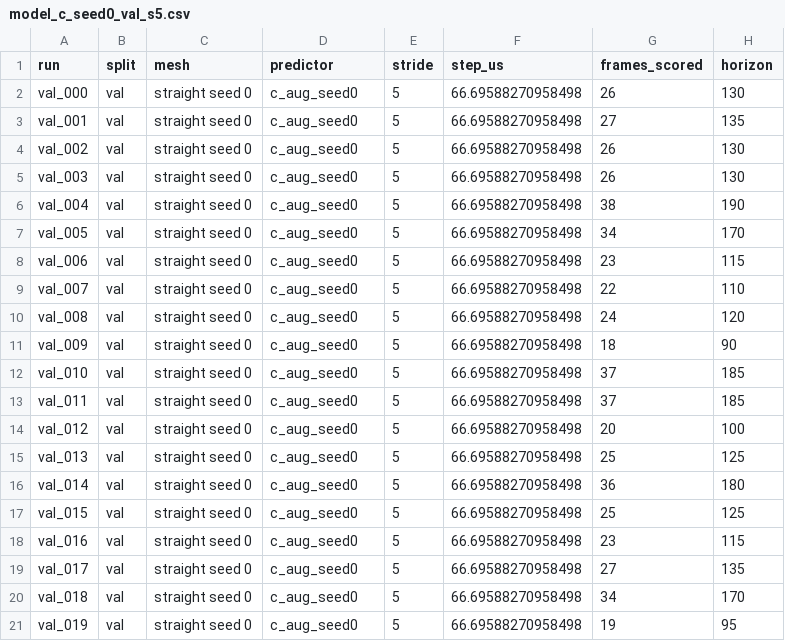
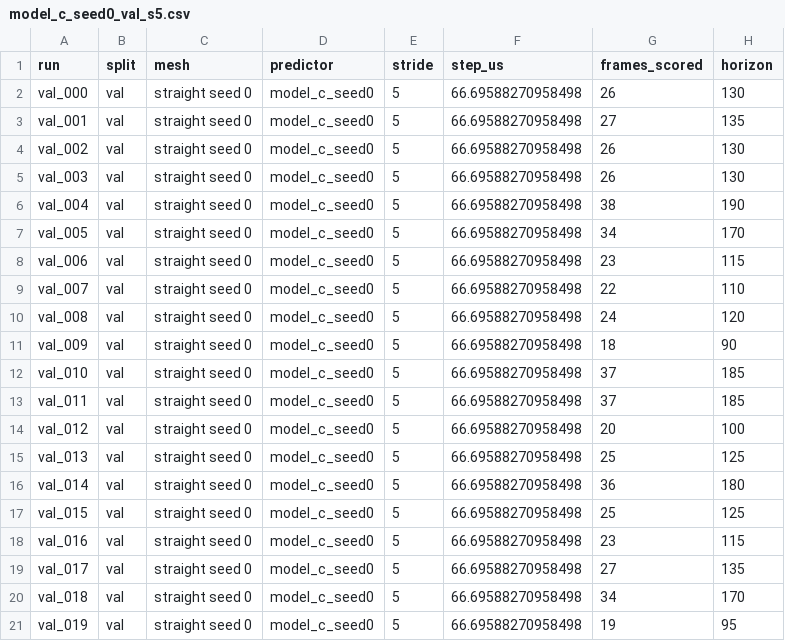
Before and after one commit to lucdop01/graph-machine-learning-project, a CSV file: results/eval/model_c_seed0_val_s5.csv, drawn as a sheet; only a part is shown; the diff names each change by its address in the sheet, - before the commit and + after, or states it on an @@ line.

```diff
--- a/results/eval/model_c_seed0_val_s5.csv
+++ b/results/eval/model_c_seed0_val_s5.csv
-D2:D21 (predictor): c_aug_seed0
+D2:D21 (predictor): model_c_seed0
```
Also changed, not shown: 2 other files.
